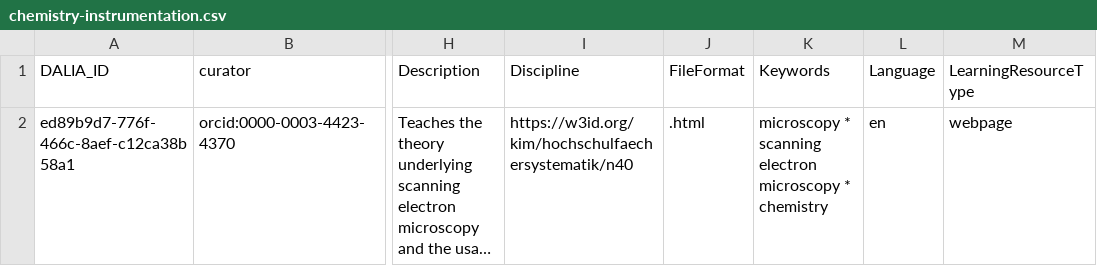
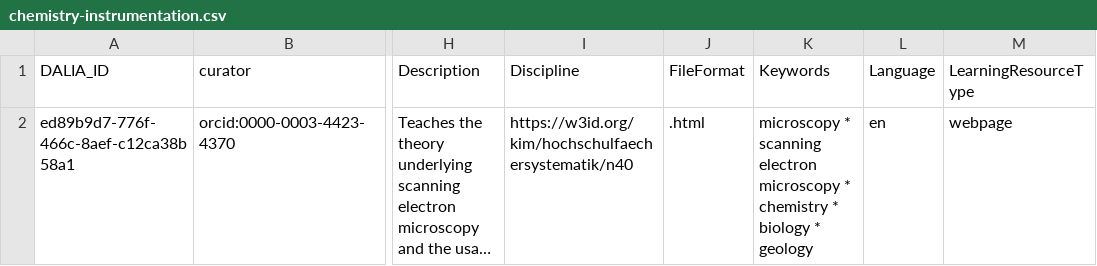
Before and after one commit to data-literacy-alliance/dalia-curation, a CSV file: curation/chemistry-instrumentation.csv, drawn as a sheet; only a part is shown, gaps mark what is left out; long unchanged cells end in …; the diff names each change by its address in the sheet, - before the commit and + after, or states it on an @@ line.

Commit message:
Update chemistry-instrumentation.csv

```diff
--- a/curation/chemistry-instrumentation.csv
+++ b/curation/chemistry-instrumentation.csv
-K2 (Keywords): …* chemistry
+K2 (Keywords): …* chemistry * biology * geology
```
